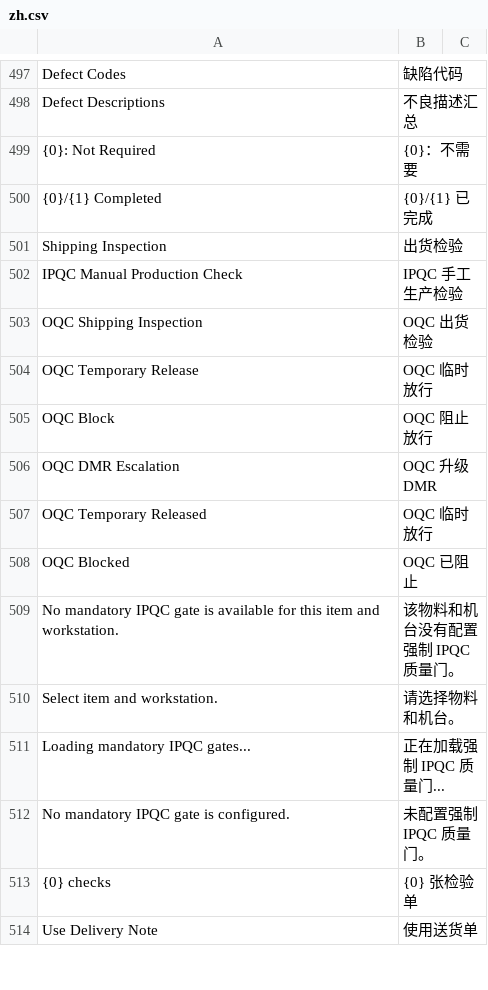
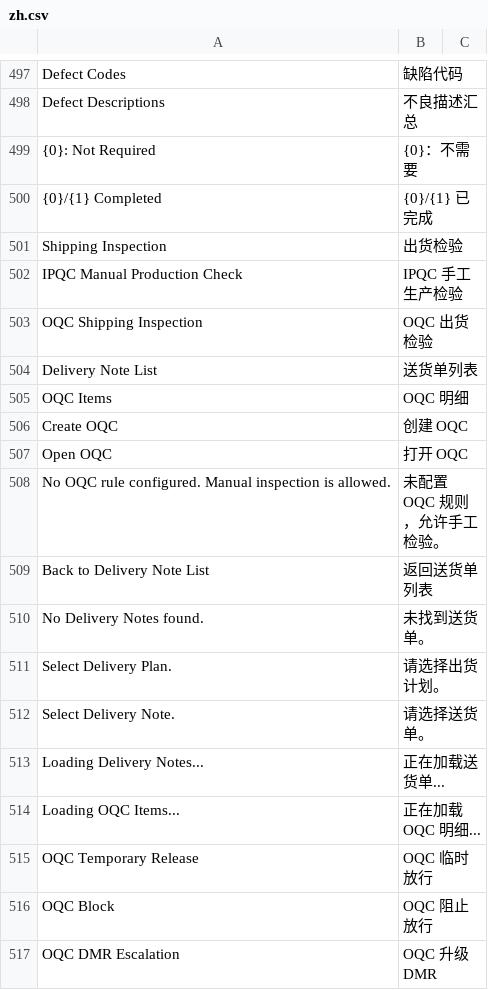
Before and after one commit to kaibowang-hash/jce_quality, a CSV file: jce_quality/translations/zh.csv, drawn as a sheet; only a part is shown, gaps mark what is left out; the shorter side is filled out with more unchanged rows.

Commit message:
Add OQC shipping inspection page

```diff
--- a/jce_quality/translations/zh.csv
+++ b/jce_quality/translations/zh.csv
@@ -503,2 +503,13 @@ IPQC Manual Production Check,IPQC 手工生产检验,
 OQC Shipping Inspection,OQC 出货检验,
+Delivery Note List,送货单列表,
+OQC Items,OQC 明细,
+Create OQC,创建 OQC,
+Open OQC,打开 OQC,
+No OQC rule configured. Manual inspection is allowed.,未配置 OQC 规则，允许手工检验。,
+Back to Delivery Note List,返回送货单列表,
+No Delivery Notes found.,未找到送货单。,
+Select Delivery Plan.,请选择出货计划。,
+Select Delivery Note.,请选择送货单。,
+Loading Delivery Notes...,正在加载送货单...,
+Loading OQC Items...,正在加载 OQC 明细...,
 OQC Temporary Release,OQC 临时放行,
```
Also changed, not shown: 7 other files.
